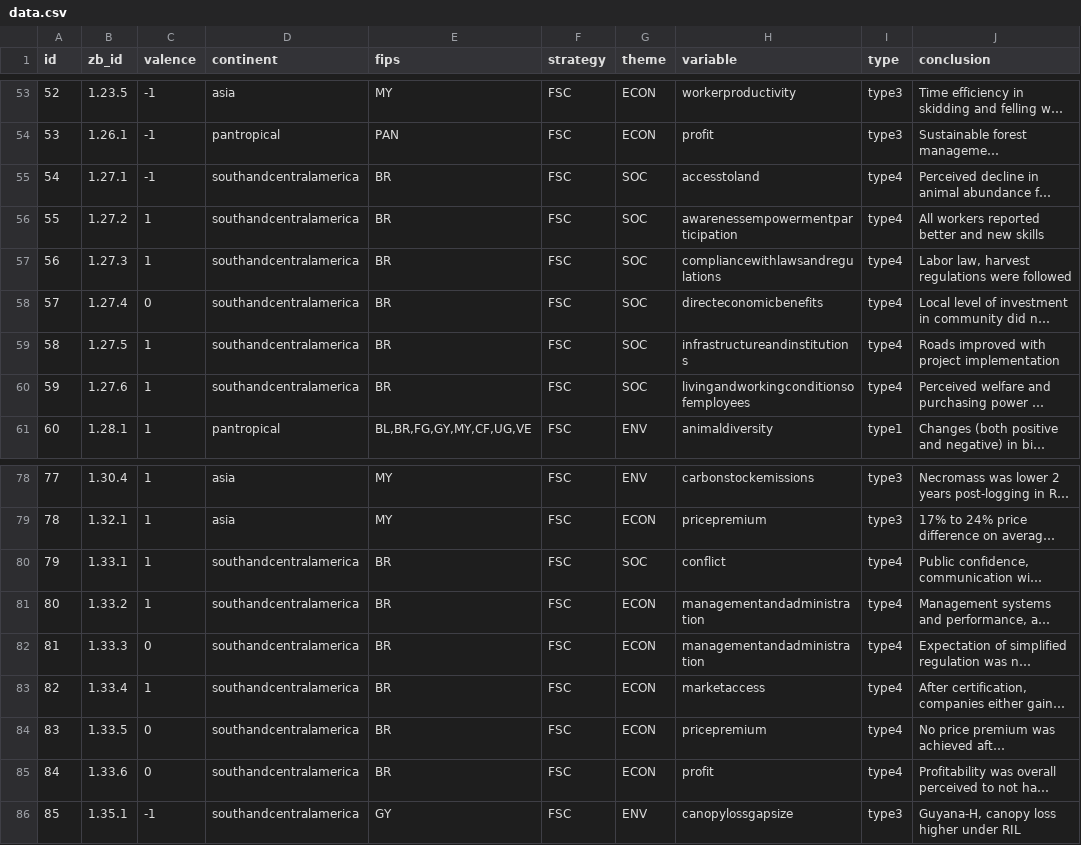
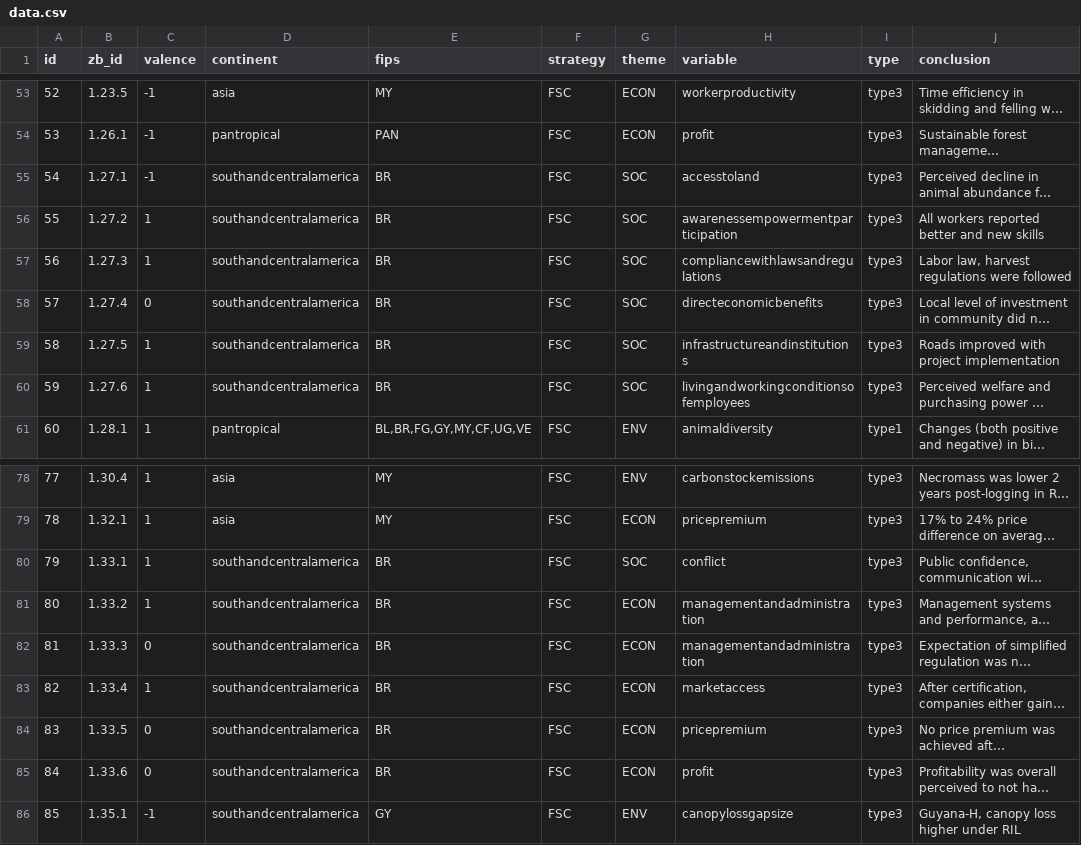
Before and after one commit to mongabay/mongabay-conservationviz, a CSV file: data/data.csv, drawn as a sheet; only a part is shown, gaps mark what is left out; long unchanged cells end in …; the diff names each change by its address in the sheet, - before the commit and + after, or states it on an @@ line.

Commit message:
update data

```diff
--- a/data/data.csv
+++ b/data/data.csv
-I55:I60 (type): type4
+I55:I60 (type): type3
-I80:I85 (type): type4
+I80:I85 (type): type3
```
Also changed, not shown: data/lookup.csv.
